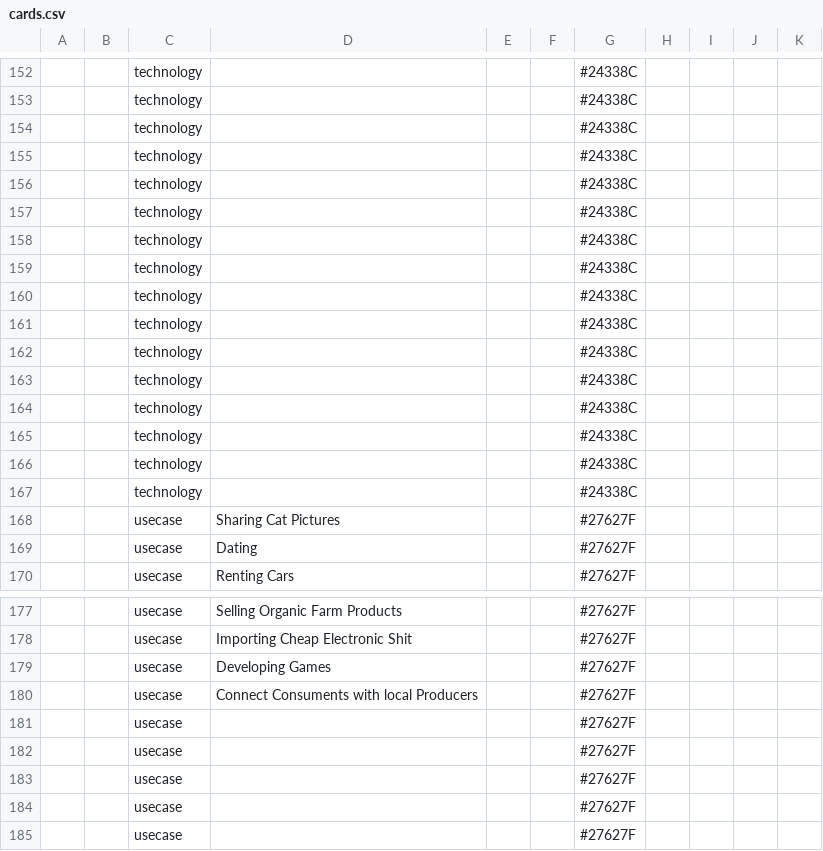
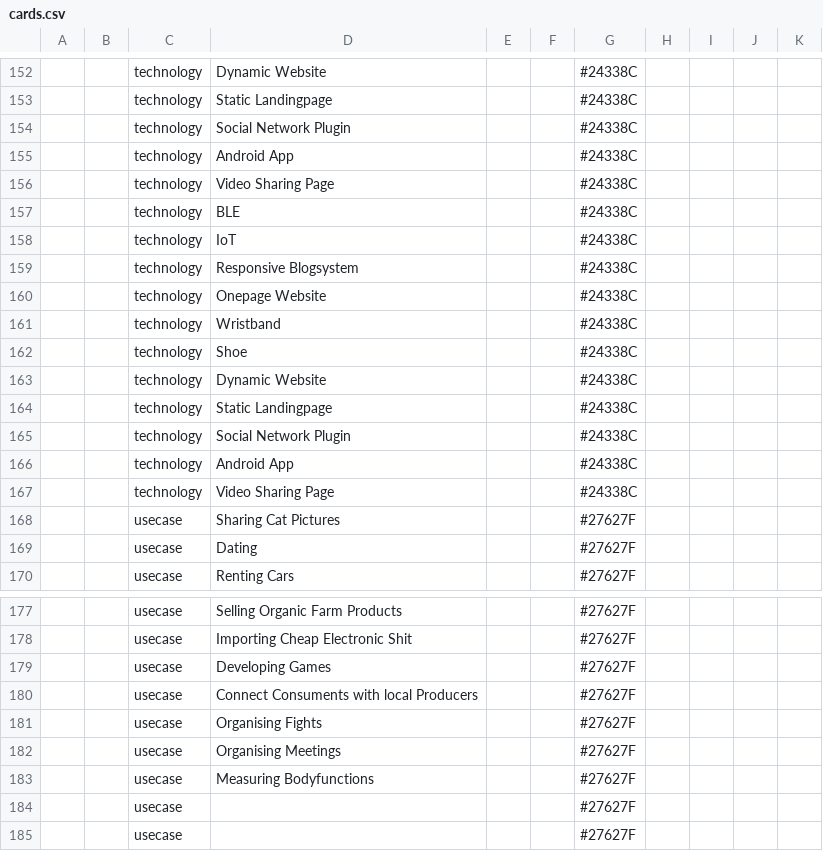
Before and after one commit to morgulbrut/PlayCardMaker, a CSV file: input/cards.csv, drawn as a sheet; only a part is shown, gaps mark what is left out; the diff covers the shown part only.

```diff
--- a/input/cards.csv
+++ b/input/cards.csv
@@ -152,17 +152,17 @@
-,,technology,,,,#24338C,,,,
-,,technology,,,,#24338C,,,,
-,,technology,,,,#24338C,,,,
-,,technology,,,,#24338C,,,,
-,,technology,,,,#24338C,,,,
-,,technology,,,,#24338C,,,,
-,,technology,,,,#24338C,,,,
-,,technology,,,,#24338C,,,,
-,,technology,,,,#24338C,,,,
-,,technology,,,,#24338C,,,,
-,,technology,,,,#24338C,,,,
-,,technology,,,,#24338C,,,,
-,,technology,,,,#24338C,,,,
-,,technology,,,,#24338C,,,,
-,,technology,,,,#24338C,,,,
-,,technology,,,,#24338C,,,,
+,,technology,Dynamic Website,,,#24338C,,,,
+,,technology,Static Landingpage,,,#24338C,,,,
+,,technology,Social Network Plugin,,,#24338C,,,,
+,,technology,Android App,,,#24338C,,,,
+,,technology,Video Sharing Page,,,#24338C,,,,
+,,technology,BLE,,,#24338C,,,,
+,,technology,IoT,,,#24338C,,,,
+,,technology,Responsive Blogsystem,,,#24338C,,,,
+,,technology,Onepage Website,,,#24338C,,,,
+,,technology,Wristband,,,#24338C,,,,
+,,technology,Shoe,,,#24338C,,,,
+,,technology,Dynamic Website,,,#24338C,,,,
+,,technology,Static Landingpage,,,#24338C,,,,
+,,technology,Social Network Plugin,,,#24338C,,,,
+,,technology,Android App,,,#24338C,,,,
+,,technology,Video Sharing Page,,,#24338C,,,,
 ,,usecase,Sharing Cat Pictures,,,#27627F,,,,
@@ -180,5 +180,5 @@
 ,,usecase,Connect Consuments with local Producers,,,#27627F,,,,
-,,usecase,,,,#27627F,,,,
-,,usecase,,,,#27627F,,,,
-,,usecase,,,,#27627F,,,,
+,,usecase,Organising Fights,,,#27627F,,,,
+,,usecase,Organising Meetings,,,#27627F,,,,
+,,usecase,Measuring Bodyfunctions,,,#27627F,,,,
 ,,usecase,,,,#27627F,,,,
```
Also changed, not shown: 1 added row, 1 removed row and 53 edited cells elsewhere in this file.
